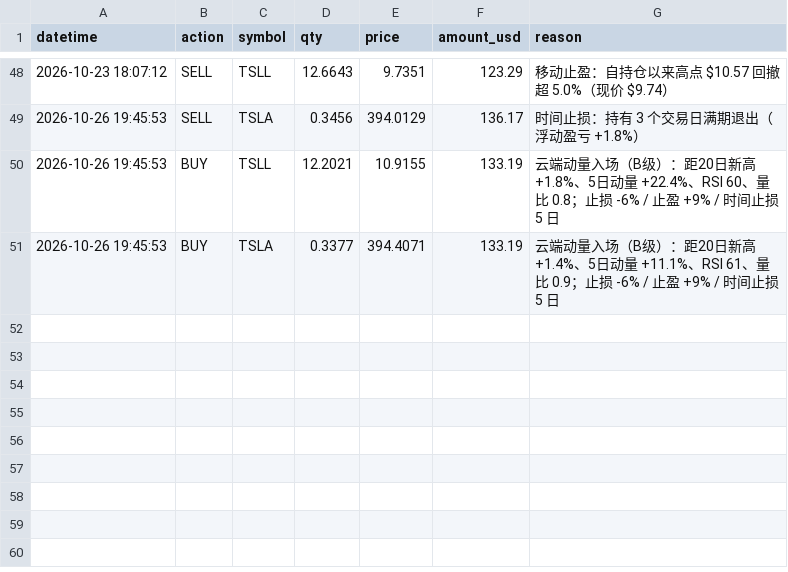
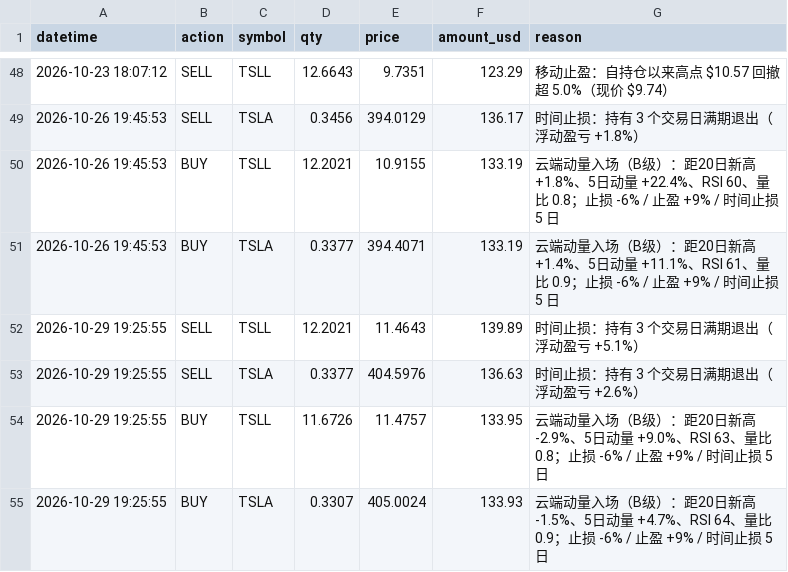
Before and after one commit to zivchu/us-paper-trader, a CSV file: trades.csv, drawn as a sheet; only a part is shown, gaps mark what is left out; the diff names each change by its address in the sheet, - before the commit and + after, or states it on an @@ line.

```diff
--- a/trades.csv
+++ b/trades.csv
+row 52: 2026-10-29 19:25:55 | SELL | TSLL | 12.2021 | 11.4643 | 139.89 | 时间止损：持有 3 个交易日满期退出（浮动盈亏 +5.1%）
+row 53: 2026-10-29 19:25:55 | SELL | TSLA | 0.3377 | 404.5976 | 136.63 | 时间止损：持有 3 个交易日满期退出（浮动盈亏 +2.6%）
+row 54: 2026-10-29 19:25:55 | BUY | TSLL | 11.6726 | 11.4757 | 133.95 | 云端动量入场（B级）：距20日新高 -2.9%、5日动量 +9.0%、RSI 63、量比 0.8；止损 -6% / 止盈 +9% / 时间止损 5 日
+row 55: 2026-10-29 19:25:55 | BUY | TSLA | 0.3307 | 405.0024 | 133.93 | 云端动量入场（B级）：距20日新高 -1.5%、5日动量 +4.7%、RSI 64、量比 0.9；止损 -6% / 止盈 +9% / 时间止损 5 日
```
Also changed, not shown: 2 other files.
